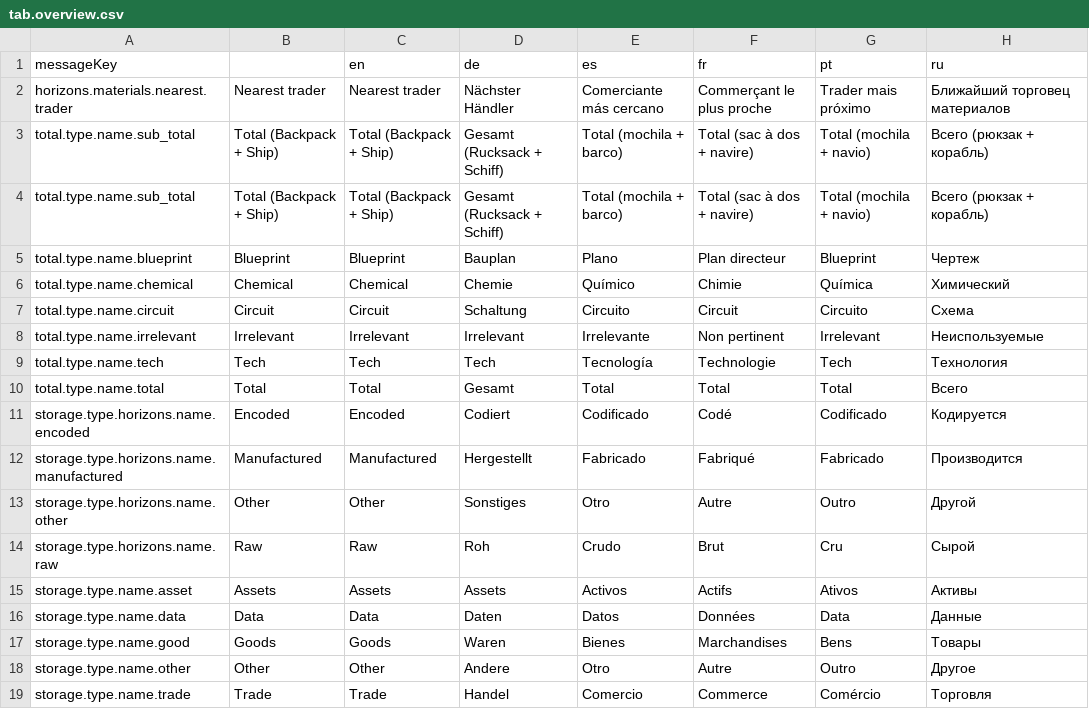
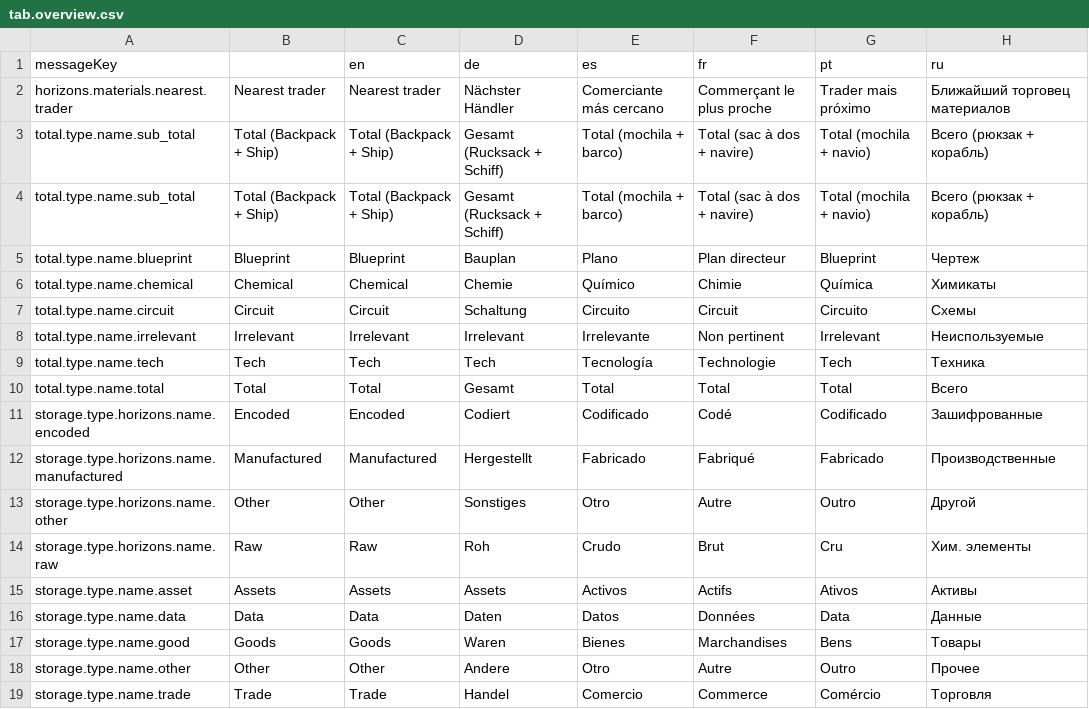
Before and after one commit to jixxed/ed-odyssey-materials-helper, a CSV file: application/src/main/resources/locale/tab.overview.csv, drawn as a sheet.

Commit message:
Update tab.overview.csv

```diff
--- a/application/src/main/resources/locale/tab.overview.csv
+++ b/application/src/main/resources/locale/tab.overview.csv
@@ -5,11 +5,11 @@ total.type.name.sub_total,Total (Backpack + Ship),Total (Backpack + Ship),Gesamt
 total.type.name.blueprint,Blueprint,Blueprint,Bauplan,Plano,Plan directeur,Blueprint,Чертеж
-total.type.name.chemical,Chemical,Chemical,Chemie,Químico,Chimie,Química,Химический
-total.type.name.circuit,Circuit,Circuit,Schaltung,Circuito,Circuit,Circuito,Схема
+total.type.name.chemical,Chemical,Chemical,Chemie,Químico,Chimie,Química,Химикаты
+total.type.name.circuit,Circuit,Circuit,Schaltung,Circuito,Circuit,Circuito,Схемы
 total.type.name.irrelevant,Irrelevant,Irrelevant,Irrelevant,Irrelevante,Non pertinent,Irrelevant,Неиспользуемые
-total.type.name.tech,Tech,Tech,Tech,Tecnología,Technologie,Tech,Технология
+total.type.name.tech,Tech,Tech,Tech,Tecnología,Technologie,Tech,Техника
 total.type.name.total,Total,Total,Gesamt,Total,Total,Total,Всего
-storage.type.horizons.name.encoded,Encoded,Encoded,Codiert,Codificado,Codé,Codificado,Кодируется
-storage.type.horizons.name.manufactured,Manufactured,Manufactured,Hergestellt,Fabricado,Fabriqué,Fabricado,Производится
+storage.type.horizons.name.encoded,Encoded,Encoded,Codiert,Codificado,Codé,Codificado,Зашифрованные
+storage.type.horizons.name.manufactured,Manufactured,Manufactured,Hergestellt,Fabricado,Fabriqué,Fabricado,Производственные
 storage.type.horizons.name.other,Other,Other,Sonstiges,Otro,Autre,Outro,Другой
-storage.type.horizons.name.raw,Raw,Raw,Roh,Crudo,Brut,Cru,Сырой
+storage.type.horizons.name.raw,Raw,Raw,Roh,Crudo,Brut,Cru,Хим. элементы
 storage.type.name.asset,Assets,Assets,Assets,Activos,Actifs,Ativos,Активы
@@ -17,3 +17,3 @@ storage.type.name.data,Data,Data,Daten,Datos,Données,Data,Данные
 storage.type.name.good,Goods,Goods,Waren,Bienes,Marchandises,Bens,Товары
-storage.type.name.other,Other,Other,Andere,Otro,Autre,Outro,Другое
+storage.type.name.other,Other,Other,Andere,Otro,Autre,Outro,Прочее
 storage.type.name.trade,Trade,Trade,Handel,Comercio,Commerce,Comércio,Торговля
```
